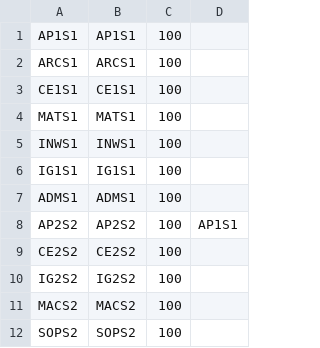
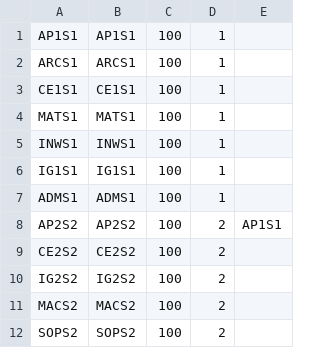
Before and after one commit to vinicius-ifsp/DOOS4---Sistema-para-Gerenciamento-de-Cursos, a CSV file: disciplinas.csv, drawn as a sheet; only a part is shown; the diff names each change by its address in the sheet, - before the commit and + after, or states it on an @@ line.

```diff
--- a/disciplinas.csv
+++ b/disciplinas.csv
+column D, rows 1-12: 1 | 1 | 1 | 1 | 1 | 1 | 1 | 2 | 2 | 2 | 2 | 2
```
Also changed, not shown: 16 other files.
